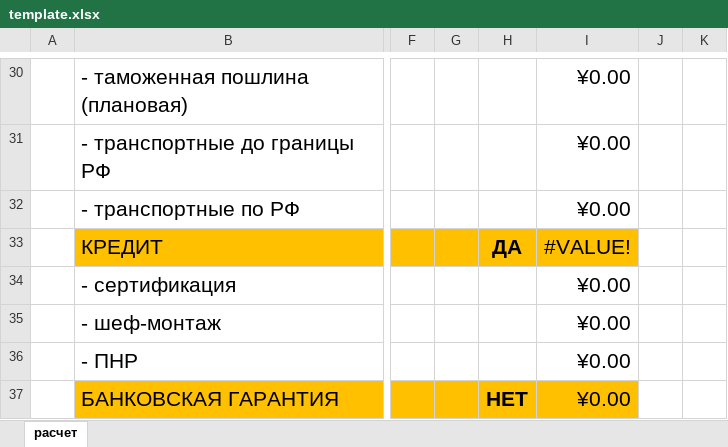
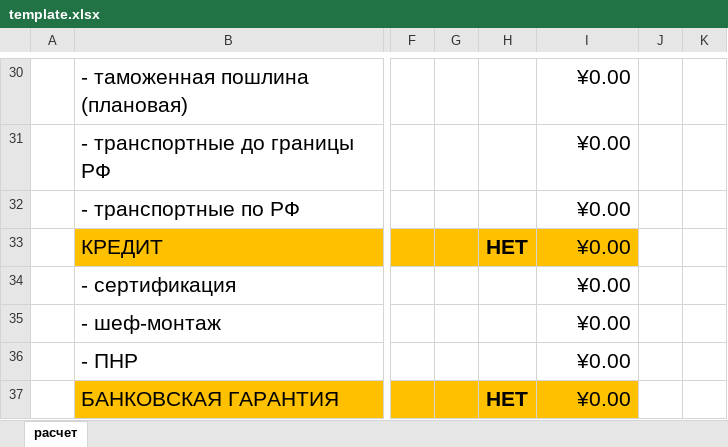
Before and after one commit to Mikhail-2byte/kp_generator, an Excel workbook: templates_docs/template.xlsx, sheet расчет, drawn as a sheet; only a part is shown, gaps mark what is left out; values as stored, in another font and other column widths than the file's, no borders; conditional formats not drawn; the diff names each change by its address in the sheet, - before the commit and + after, or states it on an @@ line.

```diff
--- a/templates_docs/template.xlsx (sheet расчет)
+++ b/templates_docs/template.xlsx (sheet расчет)
-H33: ДА
+H33: НЕТ
-I33: #VALUE!
+I33: ¥0.00
```
Also changed, not shown: 27 other files.
